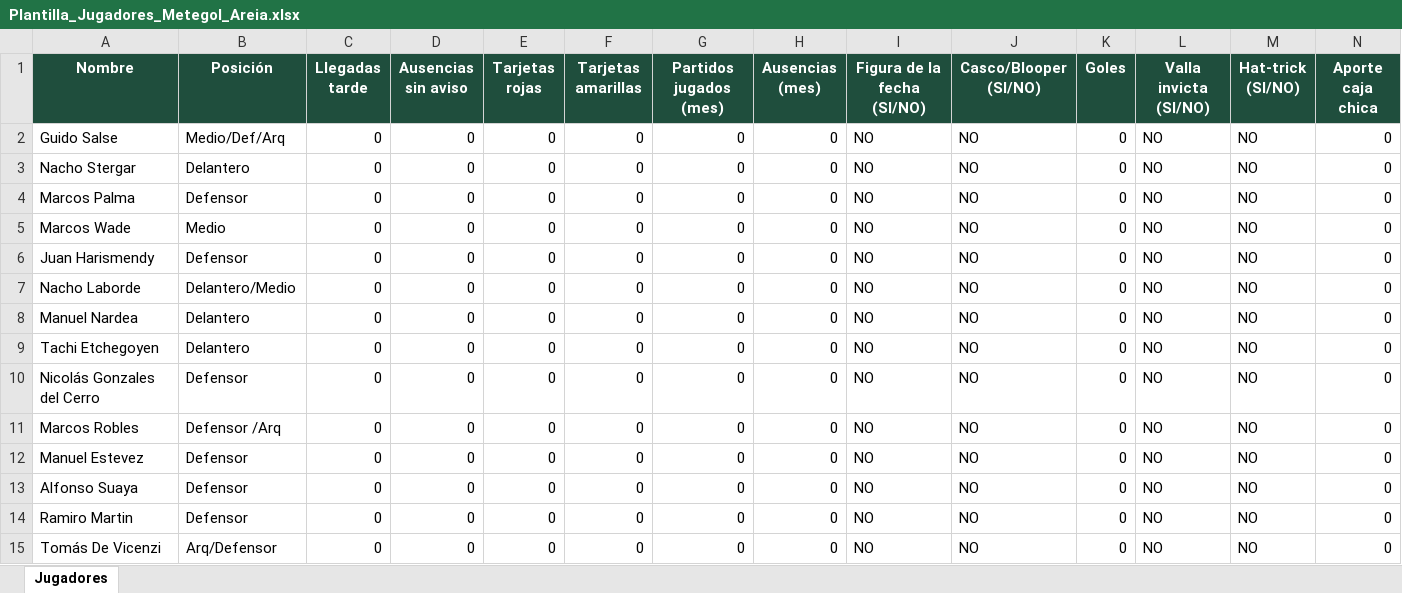
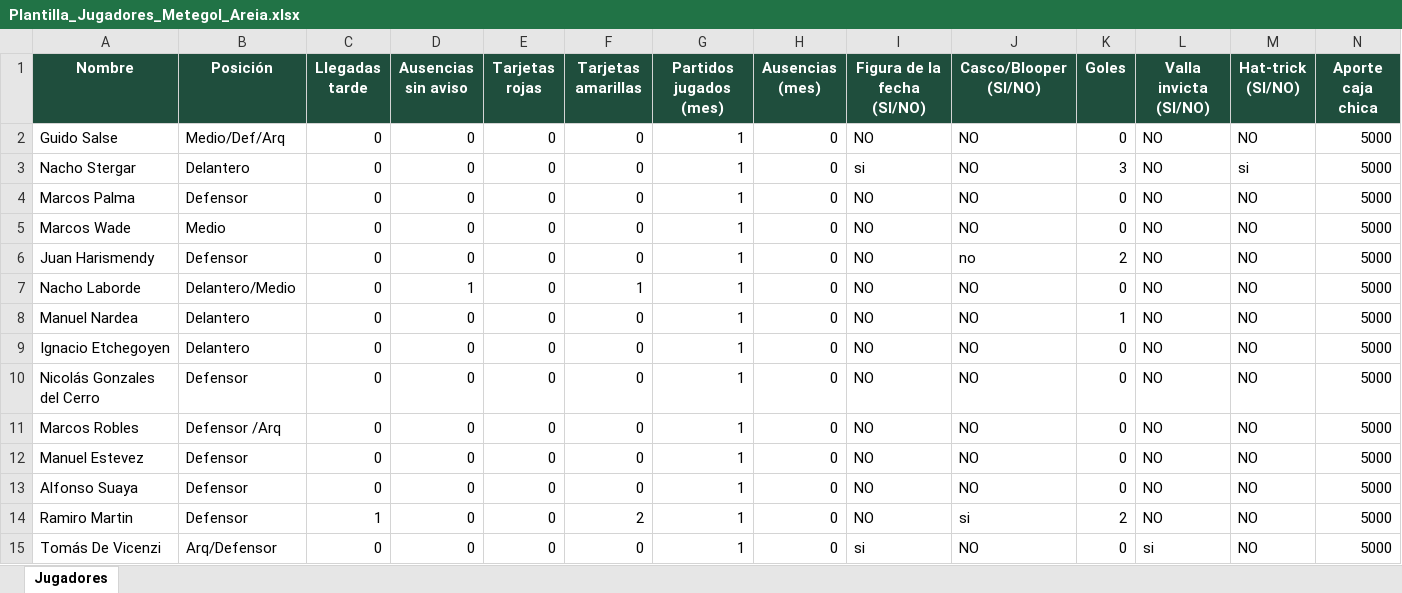
Before and after one commit to ignaciostergar-commits/Metegol.Dashboard, an Excel workbook: Plantilla_Jugadores_Metegol_Areia.xlsx, sheet Jugadores, drawn as a sheet; values as stored, in another font and other column widths than the file's, no borders; the diff names each change by its address in the sheet, - before the commit and + after, or states it on an @@ line.

Commit message:
Corrige calculo caja chica

```diff
--- a/Plantilla_Jugadores_Metegol_Areia.xlsx (sheet Jugadores)
+++ b/Plantilla_Jugadores_Metegol_Areia.xlsx (sheet Jugadores)
-G2:G15 (Partidos jugados (mes)): 0
+G2:G15 (Partidos jugados (mes)): 1
-N2:N15 (Aporte caja chica): 0
+N2:N15 (Aporte caja chica): 5000
-I3 (Figura de la fecha (SI/NO)): NO
+I3 (Figura de la fecha (SI/NO)): si
-K3 (Goles): 0
+K3 (Goles): 3
-M3 (Hat-trick (SI/NO)): NO
+M3 (Hat-trick (SI/NO)): si
-J6 (Casco/Blooper (SI/NO)): NO
+J6 (Casco/Blooper (SI/NO)): no
-K6 (Goles): 0
+K6 (Goles): 2
-D7 (Ausencias sin aviso): 0
+D7 (Ausencias sin aviso): 1
-F7 (Tarjetas amarillas): 0
+F7 (Tarjetas amarillas): 1
-K8 (Goles): 0
+K8 (Goles): 1
-A9 (Nombre): Tachi Etchegoyen
+A9 (Nombre): Ignacio Etchegoyen
-C14 (Llegadas tarde): 0
+C14 (Llegadas tarde): 1
-F14 (Tarjetas amarillas): 0
+F14 (Tarjetas amarillas): 2
-J14 (Casco/Blooper (SI/NO)): NO
+J14 (Casco/Blooper (SI/NO)): si
-K14 (Goles): 0
+K14 (Goles): 2
-I15 (Figura de la fecha (SI/NO)): NO
+I15 (Figura de la fecha (SI/NO)): si
-L15 (Valla invicta (SI/NO)): NO
+L15 (Valla invicta (SI/NO)): si
```
Also changed, not shown: 2 other files.
